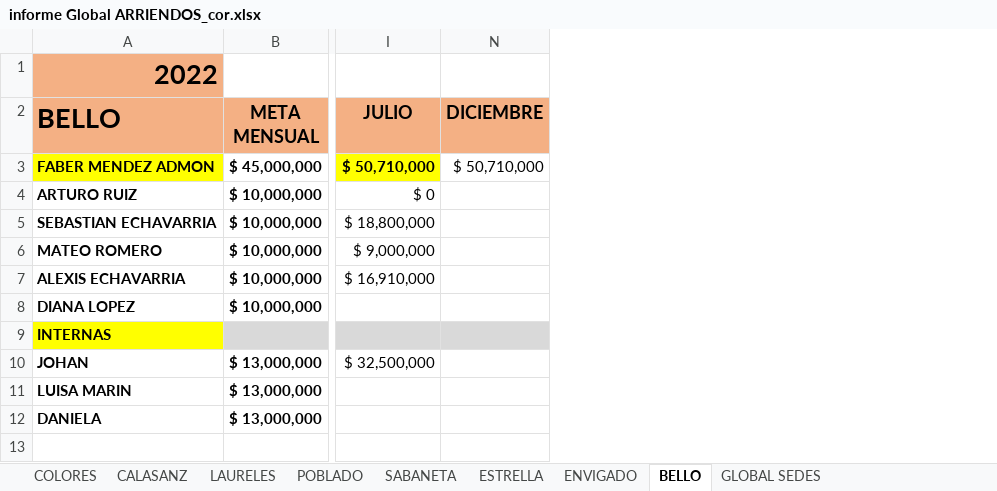
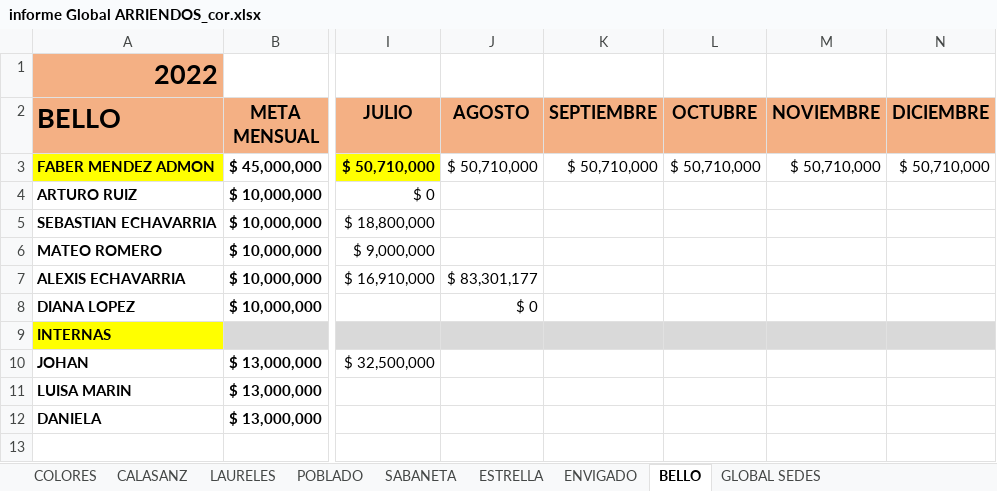
Before and after one commit to EstefaniaEcheverry/Inmuebles, an Excel workbook: Global Arriendos/informe Global ARRIENDOS_cor.xlsx, sheet BELLO, drawn as a sheet; only a part is shown, gaps mark what is left out; values as stored, in another font and other column widths than the file's, no borders; the diff names each change by its address in the sheet, - before the commit and + after, or states it on an @@ line.

```diff
--- a/Global Arriendos/informe Global ARRIENDOS_cor.xlsx (sheet BELLO)
+++ b/Global Arriendos/informe Global ARRIENDOS_cor.xlsx (sheet BELLO)
@@ column J (AGOSTO) unhidden, rows 3-8: $ 50,710,000 |  |  |  | $ 83,301,177 | $ 0 @@
@@ column K (SEPTIEMBRE) unhidden, row 3: $ 50,710,000 @@
@@ column L (OCTUBRE) unhidden, row 3: $ 50,710,000 @@
@@ column M (NOVIEMBRE) unhidden, row 3: $ 50,710,000 @@
```
Also changed, not shown: hidden cells, Global Arriendos/SEDE BELLO 2022.xlsx, Global Arriendos/informe Global ARRIENDOS.xlsx, 2 other files.
